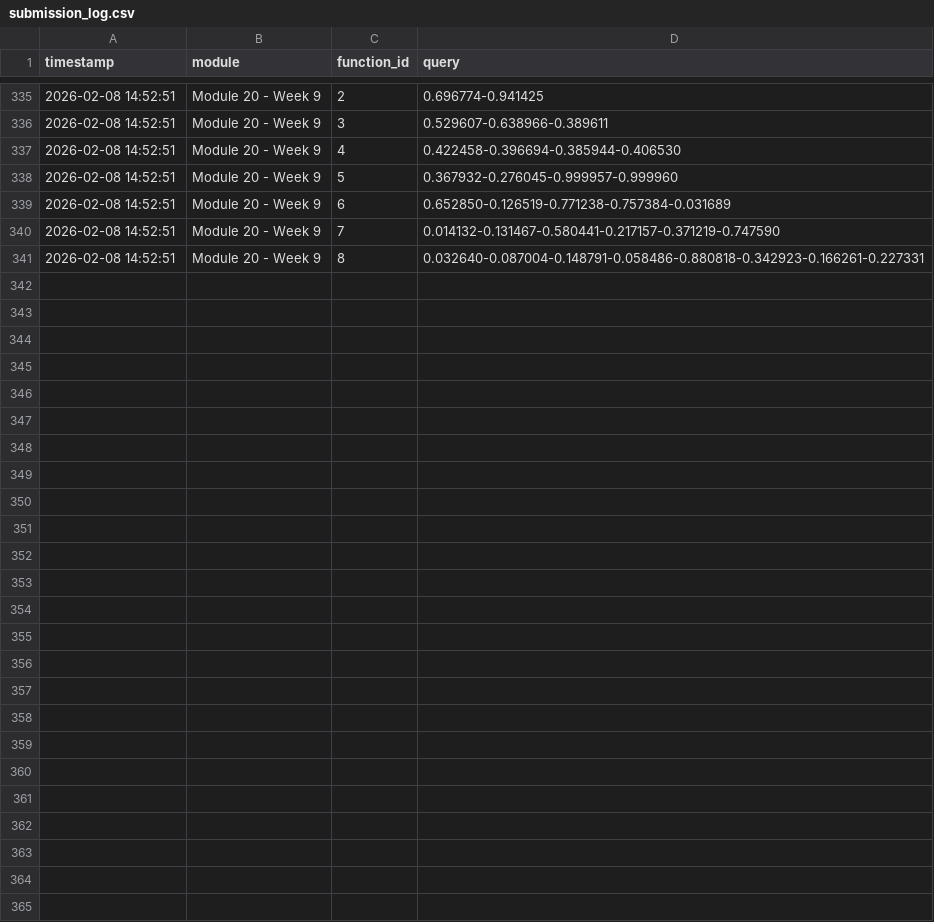
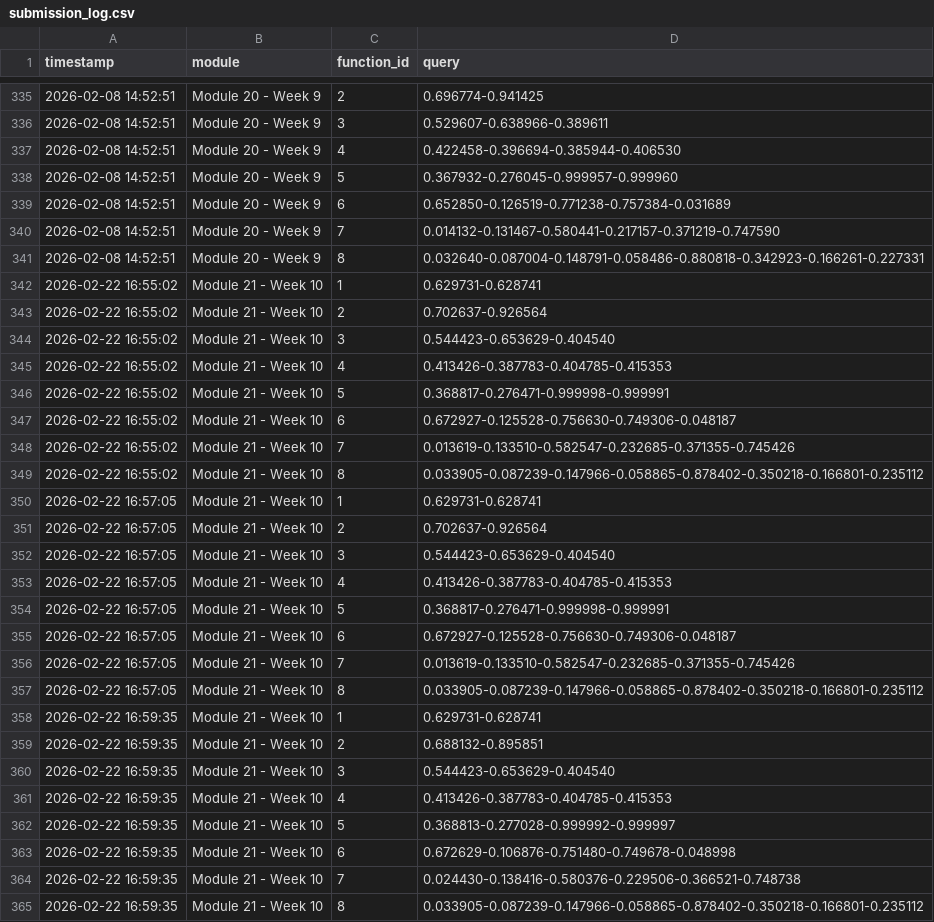
Before and after one commit to benbaumann95/capstone-project-icl, a CSV file: submissions/submission_log.csv, drawn as a sheet; only a part is shown, gaps mark what is left out; the diff names each change by its address in the sheet, - before the commit and + after, or states it on an @@ line.

Commit message:
Week 10 submission
Add Week 9 results to data files, create Module 21 notebook with
per-function optimization strategies (coordinate-wise search, boundary
pinning, directional exploitation, hard constraints).

Add datasheet and model card documentation for Module 21 assignment.
Update README with links to new documentation.

```diff
--- a/submissions/submission_log.csv
+++ b/submissions/submission_log.csv
+row 342: 2026-02-22 16:55:02 | Module 21 - Week 10 | 1 | 0.629731-0.628741
+row 343: 2026-02-22 16:55:02 | Module 21 - Week 10 | 2 | 0.702637-0.926564
+row 344: 2026-02-22 16:55:02 | Module 21 - Week 10 | 3 | 0.544423-0.653629-0.404540
+row 345: 2026-02-22 16:55:02 | Module 21 - Week 10 | 4 | 0.413426-0.387783-0.404785-0.415353
+row 346: 2026-02-22 16:55:02 | Module 21 - Week 10 | 5 | 0.368817-0.276471-0.999998-0.999991
+row 347: 2026-02-22 16:55:02 | Module 21 - Week 10 | 6 | 0.672927-0.125528-0.756630-0.749306-0.048187
+row 348: 2026-02-22 16:55:02 | Module 21 - Week 10 | 7 | 0.013619-0.133510-0.582547-0.232685-0.371355-0.745426
+row 349: 2026-02-22 16:55:02 | Module 21 - Week 10 | 8 | 0.033905-0.087239-0.147966-0.058865-0.878402-0.350218-0.166801-0.235112
+row 350: 2026-02-22 16:57:05 | Module 21 - Week 10 | 1 | 0.629731-0.628741
+row 351: 2026-02-22 16:57:05 | Module 21 - Week 10 | 2 | 0.702637-0.926564
+row 352: 2026-02-22 16:57:05 | Module 21 - Week 10 | 3 | 0.544423-0.653629-0.404540
+row 353: 2026-02-22 16:57:05 | Module 21 - Week 10 | 4 | 0.413426-0.387783-0.404785-0.415353
+row 354: 2026-02-22 16:57:05 | Module 21 - Week 10 | 5 | 0.368817-0.276471-0.999998-0.999991
+row 355: 2026-02-22 16:57:05 | Module 21 - Week 10 | 6 | 0.672927-0.125528-0.756630-0.749306-0.048187
+row 356: 2026-02-22 16:57:05 | Module 21 - Week 10 | 7 | 0.013619-0.133510-0.582547-0.232685-0.371355-0.745426
+row 357: 2026-02-22 16:57:05 | Module 21 - Week 10 | 8 | 0.033905-0.087239-0.147966-0.058865-0.878402-0.350218-0.166801-0.235112
+row 358: 2026-02-22 16:59:35 | Module 21 - Week 10 | 1 | 0.629731-0.628741
+row 359: 2026-02-22 16:59:35 | Module 21 - Week 10 | 2 | 0.688132-0.895851
+row 360: 2026-02-22 16:59:35 | Module 21 - Week 10 | 3 | 0.544423-0.653629-0.404540
+row 361: 2026-02-22 16:59:35 | Module 21 - Week 10 | 4 | 0.413426-0.387783-0.404785-0.415353
+row 362: 2026-02-22 16:59:35 | Module 21 - Week 10 | 5 | 0.368813-0.277028-0.999992-0.999997
+row 363: 2026-02-22 16:59:35 | Module 21 - Week 10 | 6 | 0.672629-0.106876-0.751480-0.749678-0.048998
+row 364: 2026-02-22 16:59:35 | Module 21 - Week 10 | 7 | 0.024430-0.138416-0.580376-0.229506-0.366521-0.748738
+row 365: 2026-02-22 16:59:35 | Module 21 - Week 10 | 8 | 0.033905-0.087239-0.147966-0.058865-0.878402-0.350218-0.166801-0.235112
```
Also changed, not shown: data/function_4/samples.csv, data/function_5/samples.csv, 13 other files.
